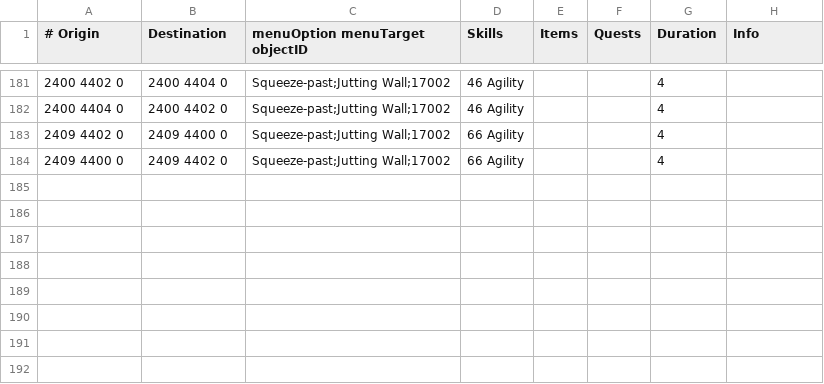
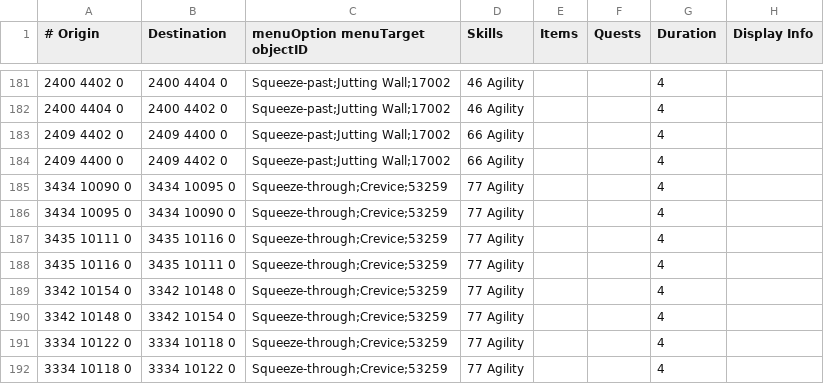
Before and after one commit to NewGenEng/Microbot, a TSV file: runelite-client/src/main/resources/net/runelite/client/plugins/microbot/shortestpath/agility_shortcuts.tsv, drawn as a sheet; only a part is shown, gaps mark what is left out; the diff names each change by its address in the sheet, - before the commit and + after, or states it on an @@ line.

Commit message:
fix: add wilderness slayer cave entrance & exits, added agility shortcuts as well

```diff
--- a/runelite-client/src/main/resources/net/runelite/client/plugins/microbot/shortestpath/agility_shortcuts.tsv
+++ b/runelite-client/src/main/resources/net/runelite/client/plugins/microbot/shortestpath/agility_shortcuts.tsv
-H1: Info
+H1: Display Info
+row 185: 3434 10090 0 | 3434 10095 0 | Squeeze-through;Crevice;53259 | 77 Agility |  |  | 4
+row 186: 3434 10095 0 | 3434 10090 0 | Squeeze-through;Crevice;53259 | 77 Agility |  |  | 4
+row 187: 3435 10111 0 | 3435 10116 0 | Squeeze-through;Crevice;53259 | 77 Agility |  |  | 4
+row 188: 3435 10116 0 | 3435 10111 0 | Squeeze-through;Crevice;53259 | 77 Agility |  |  | 4
+row 189: 3342 10154 0 | 3342 10148 0 | Squeeze-through;Crevice;53259 | 77 Agility |  |  | 4
+row 190: 3342 10148 0 | 3342 10154 0 | Squeeze-through;Crevice;53259 | 77 Agility |  |  | 4
+row 191: 3334 10122 0 | 3334 10118 0 | Squeeze-through;Crevice;53259 | 77 Agility |  |  | 4
+row 192: 3334 10118 0 | 3334 10122 0 | Squeeze-through;Crevice;53259 | 77 Agility |  |  | 4
```
Also changed, not shown: runelite-client/src/main/resources/net/runelite/client/plugins/microbot/shortestpath/transports.tsv.
